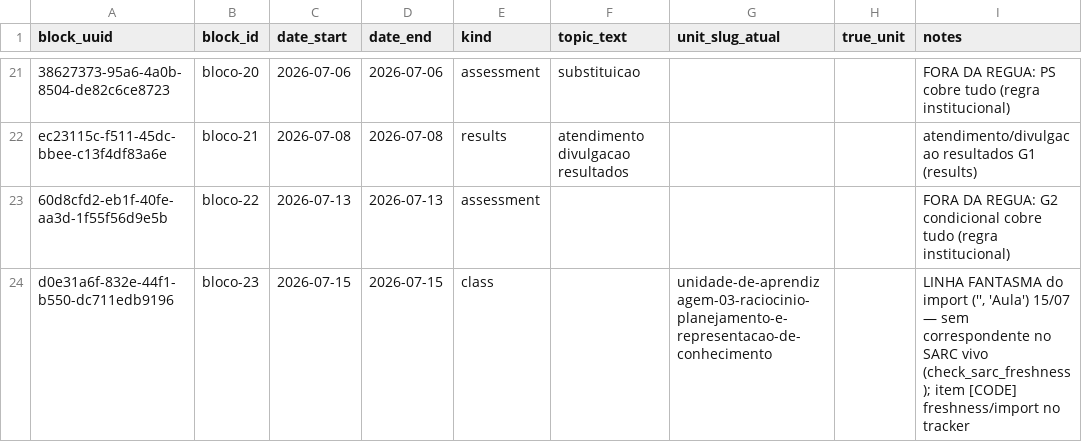
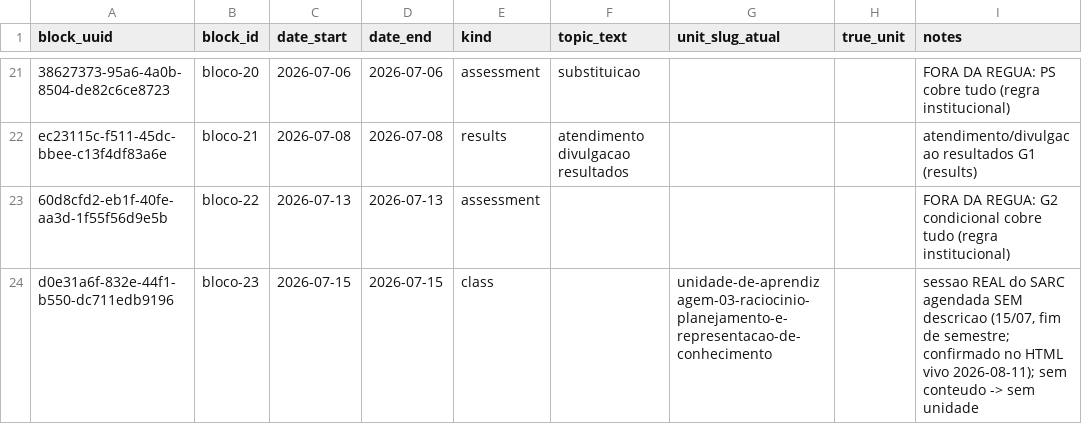
Before and after one commit to HumbertoCG18/GPT-Tutor-Generator, a CSV file: docs/reports/gold_templates/gold_units_IA.csv, drawn as a sheet; only a part is shown, gaps mark what is left out.

```diff
--- a/docs/reports/gold_templates/gold_units_IA.csv
+++ b/docs/reports/gold_templates/gold_units_IA.csv
@@ -23,2 +23,2 @@ ec23115c-f511-45dc-bbee-c13f4df83a6e,bloco-21,2026-07-08,2026-07-08,results,aten
 60d8cfd2-eb1f-40fe-aa3d-1f55f56d9e5b,bloco-22,2026-07-13,2026-07-13,assessment,,,,FORA DA REGUA: G2 condicional cobre tudo (regra institucional)
-d0e31a6f-832e-44f1-b550-dc711edb9196,bloco-23,2026-07-15,2026-07-15,class,,unidade-de-aprendizagem-03-raciocinio-planejamento-e-representacao-de-conhecimento,,"LINHA FANTASMA do import ('', 'Aula') 15/07 — sem correspondente no SARC vivo (check_sarc_freshness); item [CODE] freshness/import no tracker"
+d0e31a6f-832e-44f1-b550-dc711edb9196,bloco-23,2026-07-15,2026-07-15,class,,unidade-de-aprendizagem-03-raciocinio-planejamento-e-representacao-de-conhecimento,,"sessao REAL do SARC agendada SEM descricao (15/07, fim de semestre; confirmado no HTML vivo 2026-08-11); sem conteudo -> sem unidade"
```
Also changed, not shown: 6 other files.
